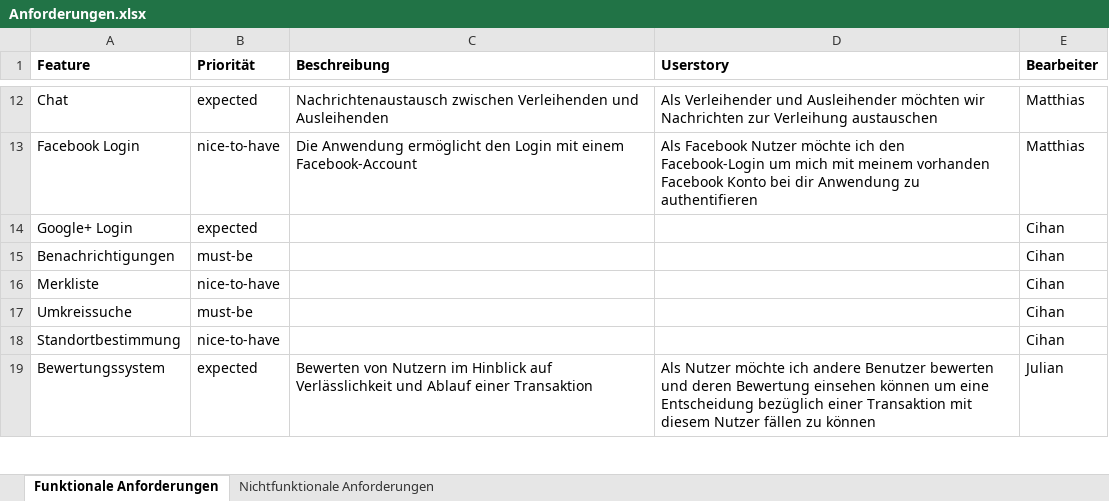
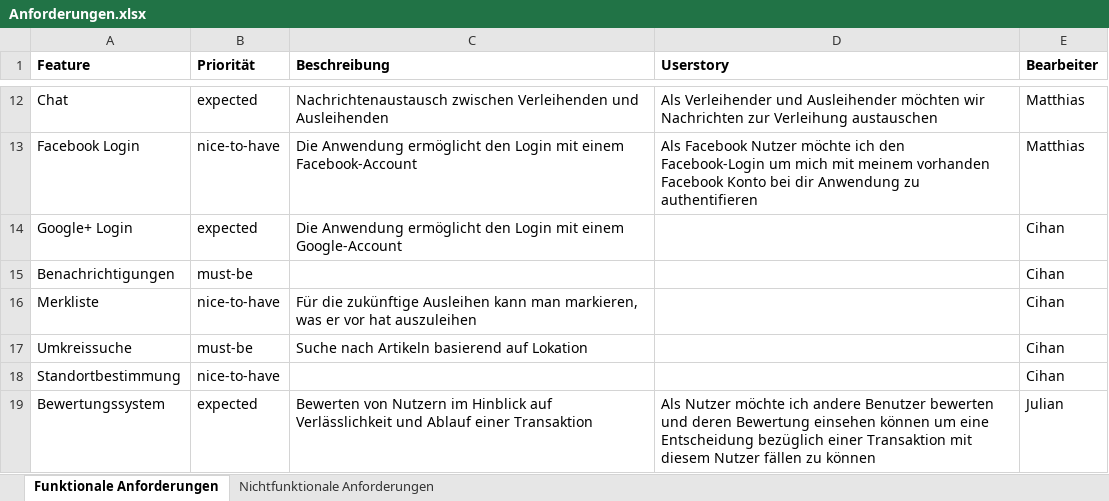
Before and after one commit to reckmeyerm/x-share, an Excel workbook: Anforderungen.xlsx, sheet Funktionale Anforderungen, drawn as a sheet; only a part is shown, gaps mark what is left out; values as stored, in another font and other column widths than the file's, no borders; the diff names each change by its address in the sheet, - before the commit and + after, or states it on an @@ line.

Commit message:
cihan

```diff
--- a/Anforderungen.xlsx (sheet Funktionale Anforderungen)
+++ b/Anforderungen.xlsx (sheet Funktionale Anforderungen)
-C14 (Beschreibung): (empty)
+C14 (Beschreibung): Die Anwendung ermöglicht den Login mit einem Google-Account
-C16 (Beschreibung): (empty)
+C16 (Beschreibung): Für die zukünftige Ausleihen kann man markieren, was er vor hat auszuleihen
-C17 (Beschreibung): (empty)
+C17 (Beschreibung): Suche nach Artikeln basierend auf Lokation
```
